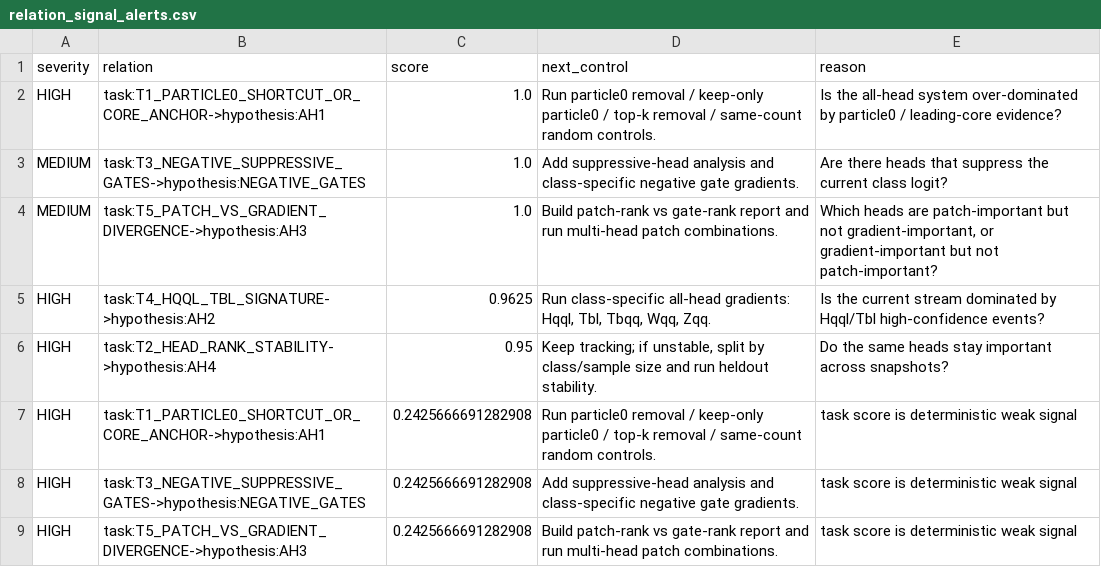
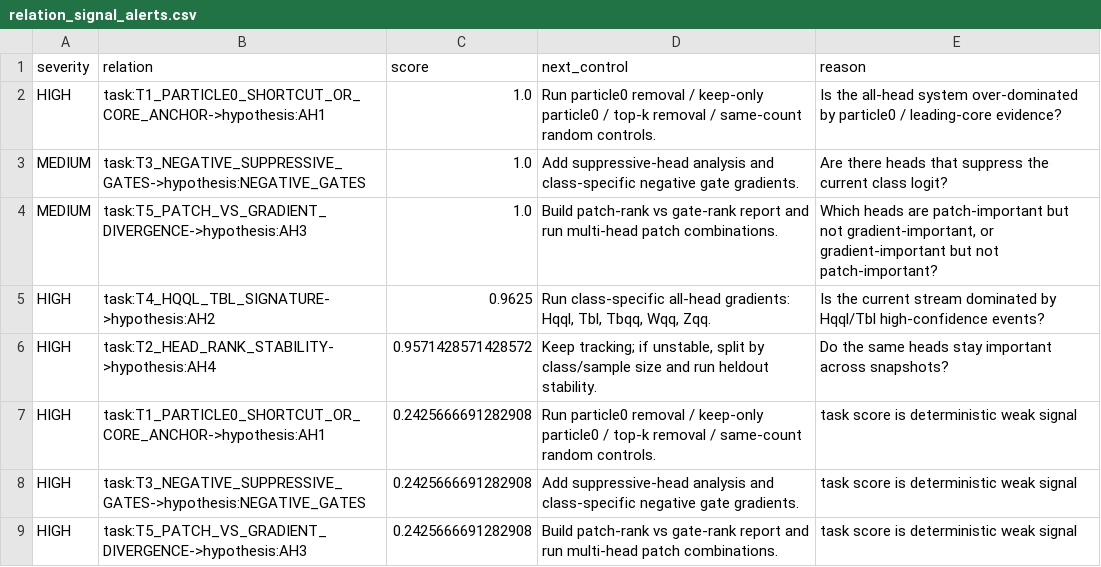
Before and after one commit to maxwelhelp/matrix_unified_system_particals, a CSV file: reports/latest/tables/relation_signal_alerts.csv, drawn as a sheet.

```diff
--- a/reports/latest/tables/relation_signal_alerts.csv
+++ b/reports/latest/tables/relation_signal_alerts.csv
@@ -5,3 +5,3 @@ MEDIUM,task:T5_PATCH_VS_GRADIENT_DIVERGENCE->hypothesis:AH3,1.0,Build patch-rank
 HIGH,task:T4_HQQL_TBL_SIGNATURE->hypothesis:AH2,0.9625,"Run class-specific all-head gradients: Hqql, Tbl, Tbqq, Wqq, Zqq.",Is the current stream dominated by Hqql/Tbl high-confidence events?
-HIGH,task:T2_HEAD_RANK_STABILITY->hypothesis:AH4,0.95,"Keep tracking; if unstable, split by class/sample size and run heldout stability.",Do the same heads stay important across snapshots?
+HIGH,task:T2_HEAD_RANK_STABILITY->hypothesis:AH4,0.9571428571428572,"Keep tracking; if unstable, split by class/sample size and run heldout stability.",Do the same heads stay important across snapshots?
 HIGH,task:T1_PARTICLE0_SHORTCUT_OR_CORE_ANCHOR->hypothesis:AH1,0.2425666691282908,Run particle0 removal / keep-only particle0 / top-k removal / same-count random controls.,task score is deterministic weak signal
```
Also changed, not shown: reports/latest/tables/relation_signal_edges.csv, reports/latest/tables/relation_signal_nodes.csv, 2 other files.
